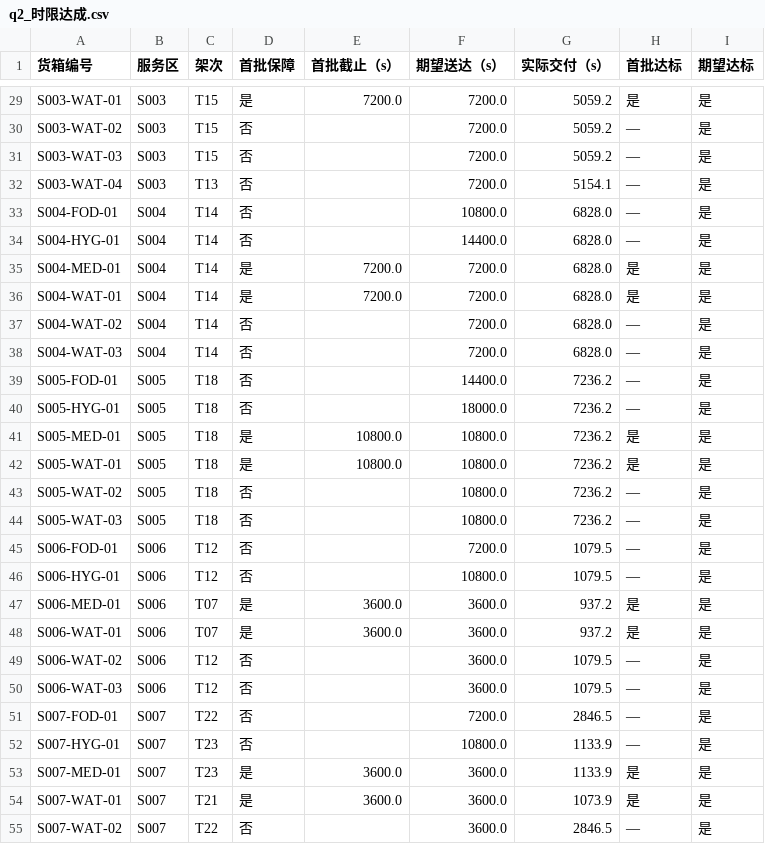
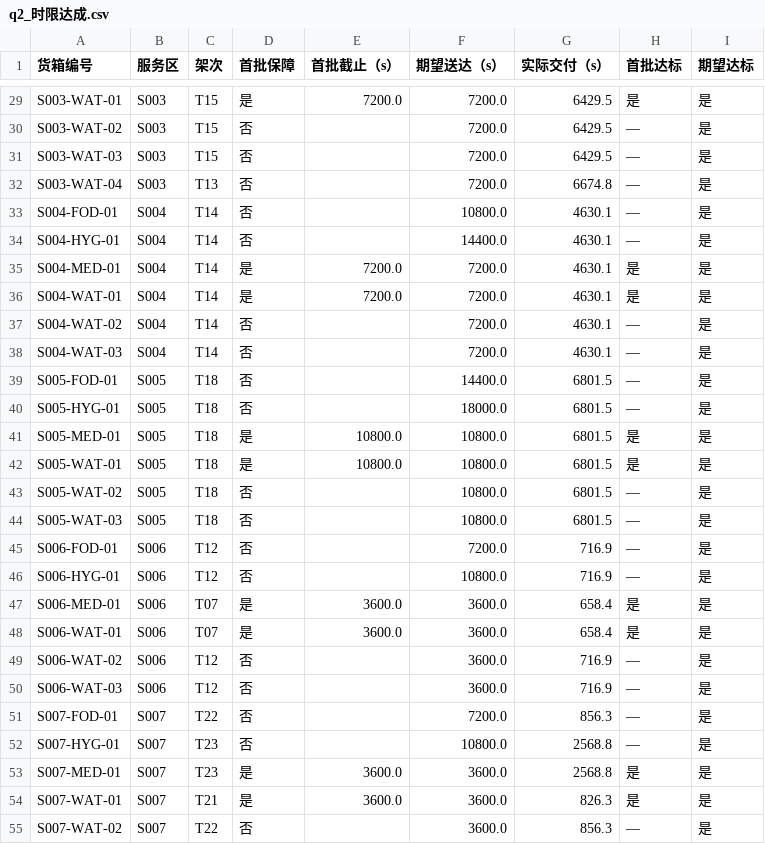
Before and after one commit to starfruitsz/MathAgent, a CSV file: outputs/q2/tables/q2_时限达成.csv, drawn as a sheet; only a part is shown, gaps mark what is left out; the diff covers the shown part only; the diff names each change by its address in the sheet, - before the commit and + after, or states it on an @@ line.

```diff
--- a/outputs/q2/tables/q2_时限达成.csv
+++ b/outputs/q2/tables/q2_时限达成.csv
-G29:G31 (实际交付（s）): 5059.2
+G29:G31 (实际交付（s）): 6429.5
-G32 (实际交付（s）): 5154.1
+G32 (实际交付（s）): 6674.8
-G33:G38 (实际交付（s）): 6828.0
+G33:G38 (实际交付（s）): 4630.1
-G39:G44 (实际交付（s）): 7236.2
+G39:G44 (实际交付（s）): 6801.5
-G45:G46 (实际交付（s）): 1079.5
+G45:G46 (实际交付（s）): 716.9
-G47:G48 (实际交付（s）): 937.2
+G47:G48 (实际交付（s）): 658.4
-G49:G50 (实际交付（s）): 1079.5
+G49:G50 (实际交付（s）): 716.9
-G51 (实际交付（s）): 2846.5
+G51 (实际交付（s）): 856.3
-G52:G53 (实际交付（s）): 1133.9
+G52:G53 (实际交付（s）): 2568.8
-G54 (实际交付（s）): 1073.9
+G54 (实际交付（s）): 826.3
-G55 (实际交付（s）): 2846.5
+G55 (实际交付（s）): 856.3
```
Also changed, not shown: 53 edited cells elsewhere in this file, outputs/q2/tables/q2_资源使用_电池.csv, outputs/q2/tables/q2_逐箱交付.csv, 27 other files.
